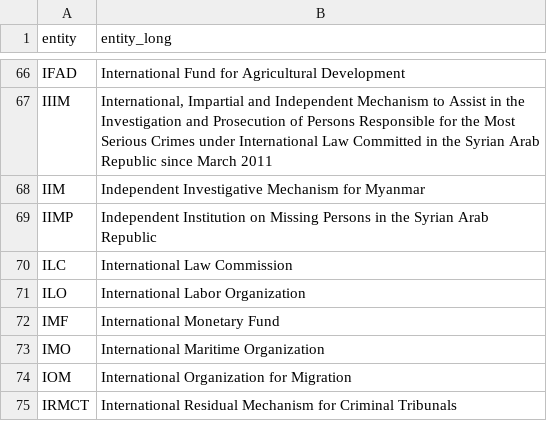
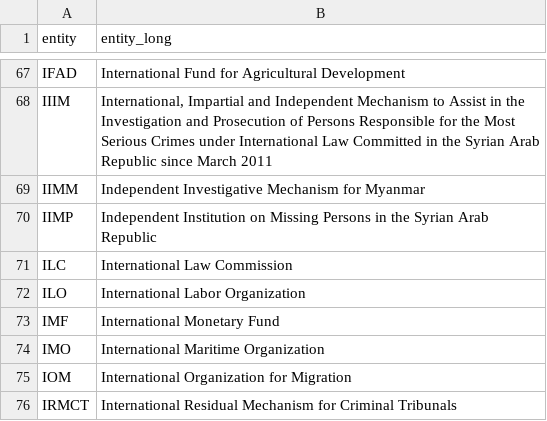
Before and after one commit to UN-EOSG-Analytics/un-system-chart-navigator, a CSV file: data/output/mandate_entities.csv, drawn as a sheet; only a part is shown, gaps mark what is left out; the diff covers the shown part only.

```diff
--- a/data/output/mandate_entities.csv
+++ b/data/output/mandate_entities.csv
@@ -67,3 +68,3 @@ IFAD,International Fund for Agricultural Development
 IIIM,"International, Impartial and Independent Mechanism to Assist in the Investigation and Prosecution of Persons Responsible for the Most Serious Crimes under International Law Committed in the Syrian Arab Republic since March 2011"
-IIM,Independent Investigative Mechanism for Myanmar
+IIMM,Independent Investigative Mechanism for Myanmar
 IIMP,Independent Institution on Missing Persons in the Syrian Arab Republic
```
Also changed, not shown: 4 added rows, 1 removed row and 3 edited cells elsewhere in this file, data/input/input_entities.csv, data/output/entities.csv, 2 other files.
